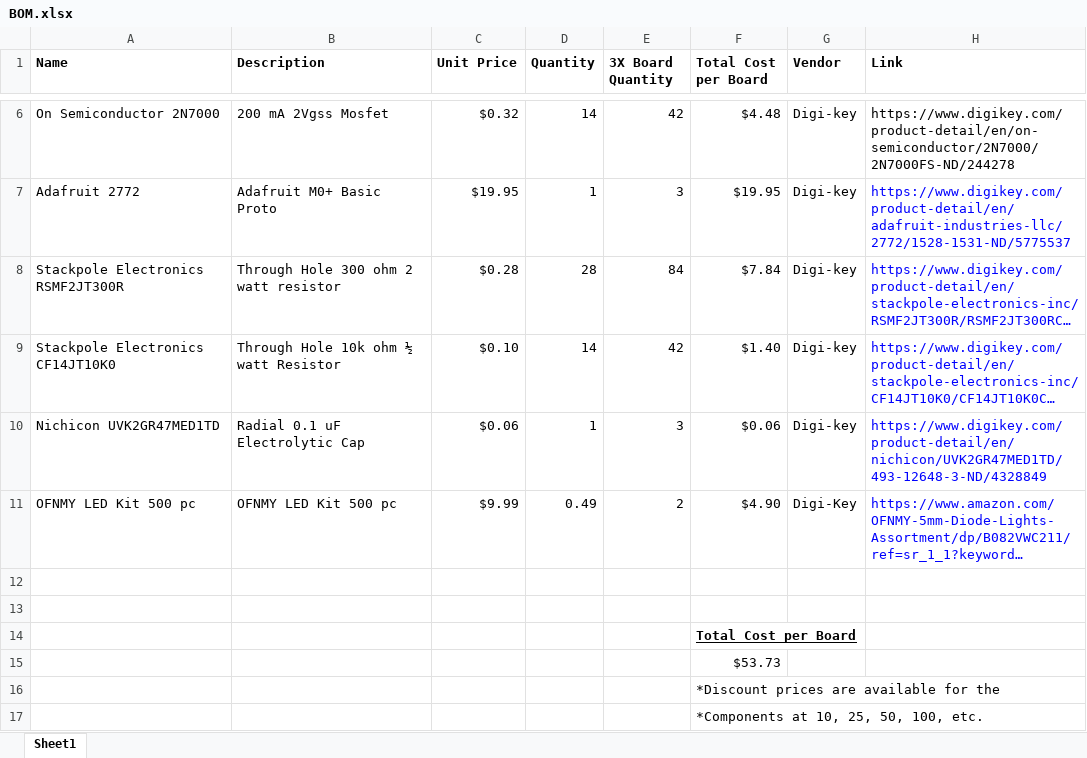
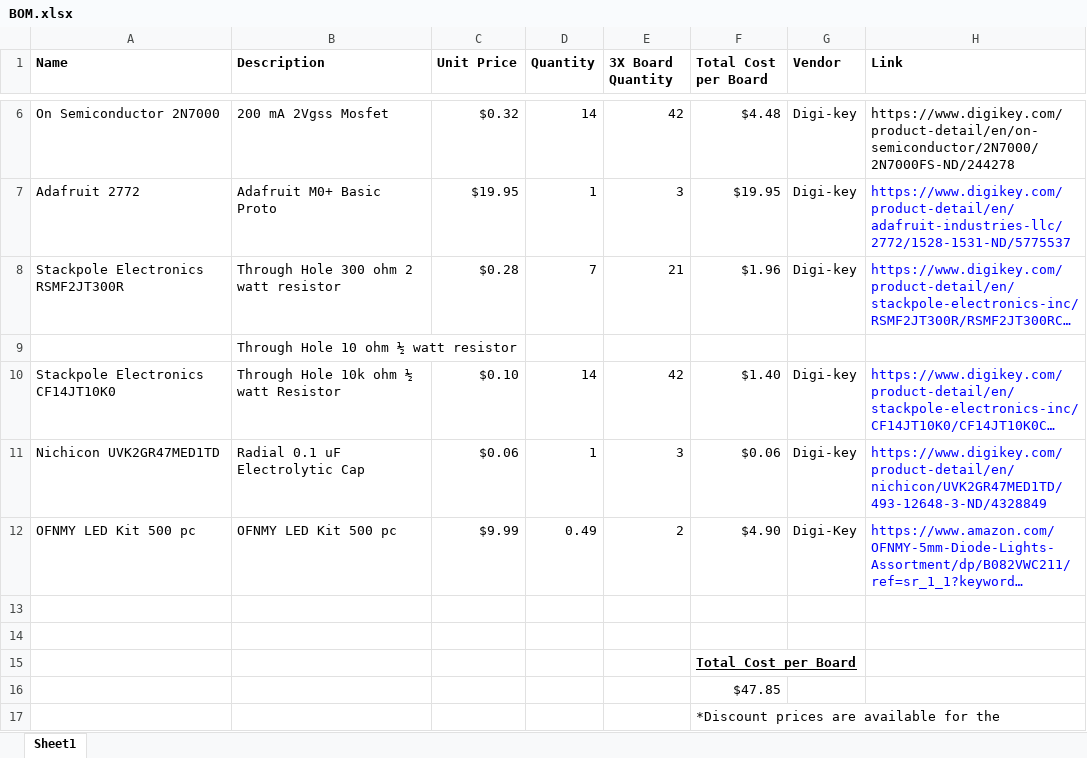
Before and after one commit to PinballWizards/LED_Matrix_PCB, an Excel workbook: LED_Matrix_PCB/BOM.xlsx, sheet Sheet1, drawn as a sheet; only a part is shown, gaps mark what is left out; the shorter side is filled out with more unchanged rows; long unchanged cells end in …; values as stored, in another font and other column widths than the file's, no borders; addresses are those after the commit; the diff names each change by its address in the sheet, - before the commit and + after, or states it on an @@ line.

```diff
--- a/LED_Matrix_PCB/BOM.xlsx (sheet Sheet1)
+++ b/LED_Matrix_PCB/BOM.xlsx (sheet Sheet1)
-D8 (Quantity): 28
+D8 (Quantity): 7
-E8 (3X Board Quantity): 84
+E8 (3X Board Quantity): 21
-F8 (Total Cost per Board): $7.84
+F8 (Total Cost per Board): $1.96
+row 9:  | Through Hole 10 ohm ½ watt resistor
-F16 (Total Cost per Board): $53.73
+F16 (Total Cost per Board): $47.85
```
Also changed, not shown: formulas that keep their value, 4 other files.
